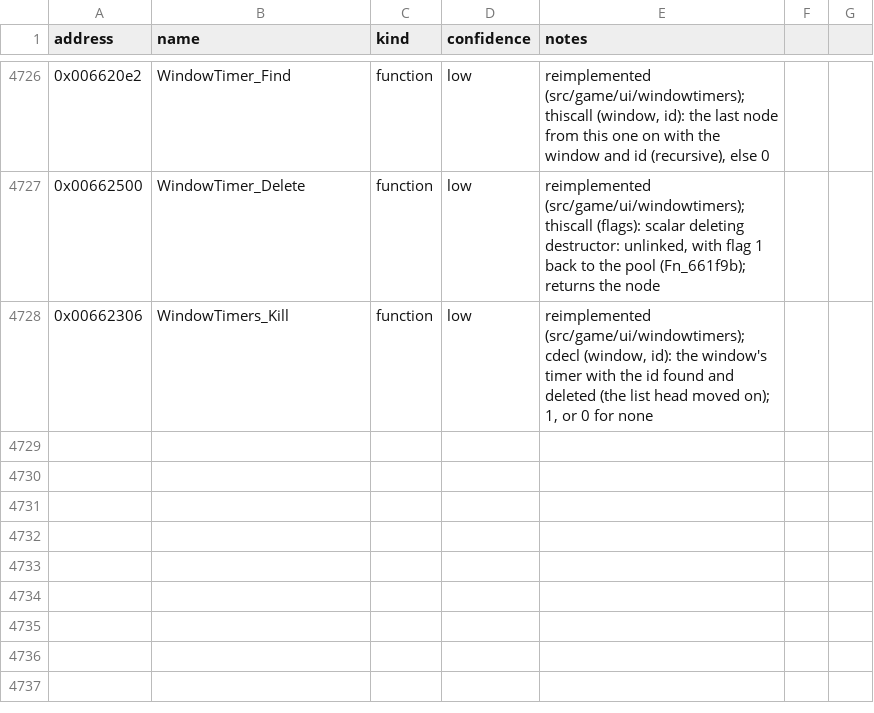
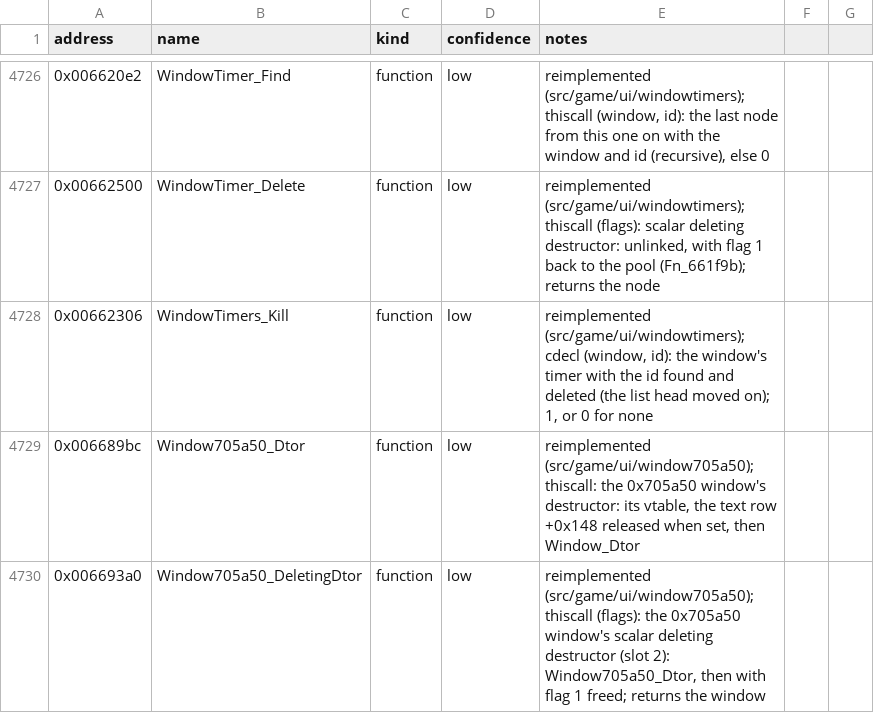
Before and after one commit to Noklef/TPW, a CSV file: re/symbols.csv, drawn as a sheet; only a part is shown, gaps mark what is left out.

```diff
--- a/re/symbols.csv
+++ b/re/symbols.csv
@@ -4728 +4728,3 @@ address,name,kind,confidence,notes
 0x00662306,WindowTimers_Kill,function,low,"reimplemented (src/game/ui/windowtimers); cdecl (window, id): the window's timer with the id found and deleted (the list head moved on); 1, or 0 for none"
+0x006689bc,Window705a50_Dtor,function,low,"reimplemented (src/game/ui/window705a50); thiscall: the 0x705a50 window's destructor: its vtable, the text row +0x148 released when set, then Window_Dtor"
+0x006693a0,Window705a50_DeletingDtor,function,low,"reimplemented (src/game/ui/window705a50); thiscall (flags): the 0x705a50 window's scalar deleting destructor (slot 2): Window705a50_Dtor, then with flag 1 freed; returns the window"
```
Also changed, not shown: 6 other files.
